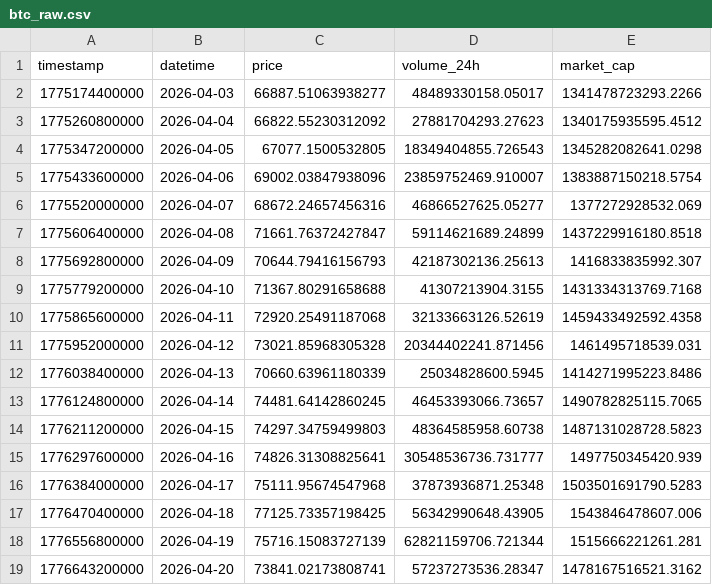
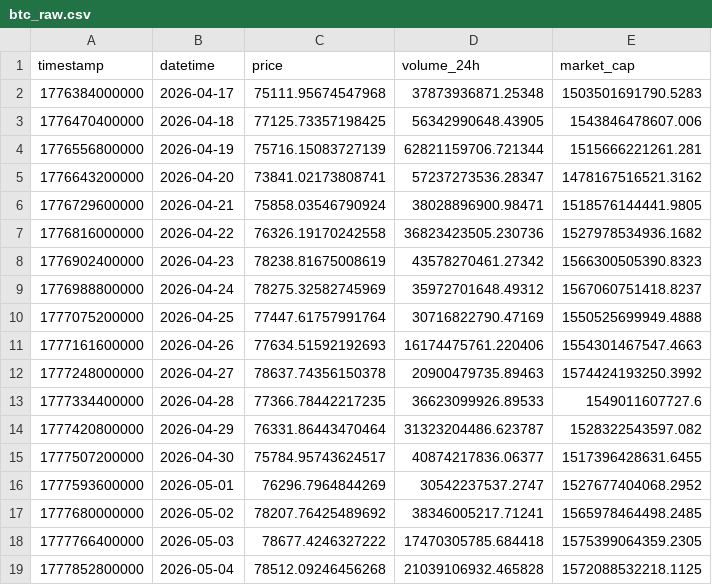
Before and after one commit to rafeeq-s/MLOps-Bitcoin-Volatility-Prediction, a CSV file: data/raw/btc_raw.csv, drawn as a sheet; only a part is shown; the shorter side is filled out with more unchanged rows; the diff covers the shown part only.

```diff
--- a/data/raw/btc_raw.csv
+++ b/data/raw/btc_raw.csv
@@ -1,16 +1,2 @@
 timestamp,datetime,price,volume_24h,market_cap
-1775174400000,2026-04-03,66887.51063938277,48489330158.05017,1341478723293.2266
-1775260800000,2026-04-04,66822.55230312092,27881704293.27623,1340175935595.4512
-1775347200000,2026-04-05,67077.1500532805,18349404855.726543,1345282082641.0298
-1775433600000,2026-04-06,69002.03847938096,23859752469.910007,1383887150218.5754
-1775520000000,2026-04-07,68672.24657456316,46866527625.05277,1377272928532.069
-1775606400000,2026-04-08,71661.76372427847,59114621689.24899,1437229916180.8518
-1775692800000,2026-04-09,70644.79416156793,42187302136.25613,1416833835992.307
-1775779200000,2026-04-10,71367.80291658688,41307213904.3155,1431334313769.7168
-1775865600000,2026-04-11,72920.25491187068,32133663126.52619,1459433492592.4358
-1775952000000,2026-04-12,73021.85968305328,20344402241.871456,1461495718539.031
-1776038400000,2026-04-13,70660.63961180339,25034828600.5945,1414271995223.8486
-1776124800000,2026-04-14,74481.64142860245,46453393066.73657,1490782825115.7065
-1776211200000,2026-04-15,74297.34759499803,48364585958.60738,1487131028728.5823
-1776297600000,2026-04-16,74826.31308825641,30548536736.731777,1497750345420.939
 1776384000000,2026-04-17,75111.95674547968,37873936871.25348,1503501691790.5283
```
Also changed, not shown: 15 added rows and 1 removed row elsewhere in this file, data/processed/btc_clean_latest.csv, 1 other file.
